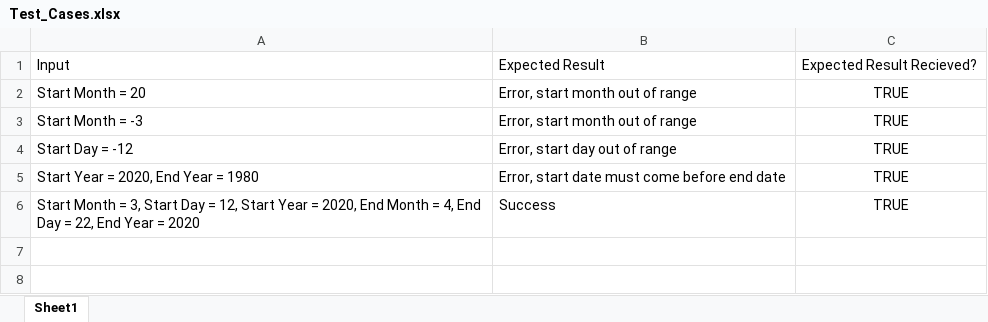
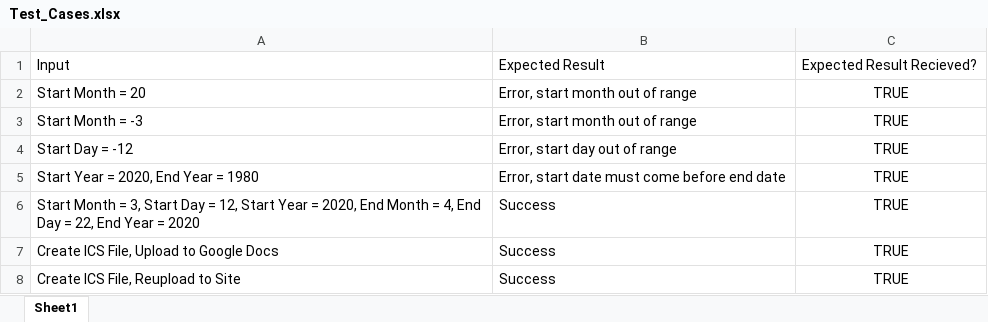
Before and after one commit to KWong41/ICS414Project, an Excel workbook: Test_Cases.xlsx, sheet Sheet1, drawn as a sheet; values as stored, in another font and other column widths than the file's, no borders; charts and pictures not drawn; the diff names each change by its address in the sheet, - before the commit and + after, or states it on an @@ line.

Commit message:
Test Cases Updated

```diff
--- a/Test_Cases.xlsx (sheet Sheet1)
+++ b/Test_Cases.xlsx (sheet Sheet1)
+row 7: Create ICS File, Upload to Google Docs | Success | TRUE
+row 8: Create ICS File, Reupload to Site | Success | TRUE
```
